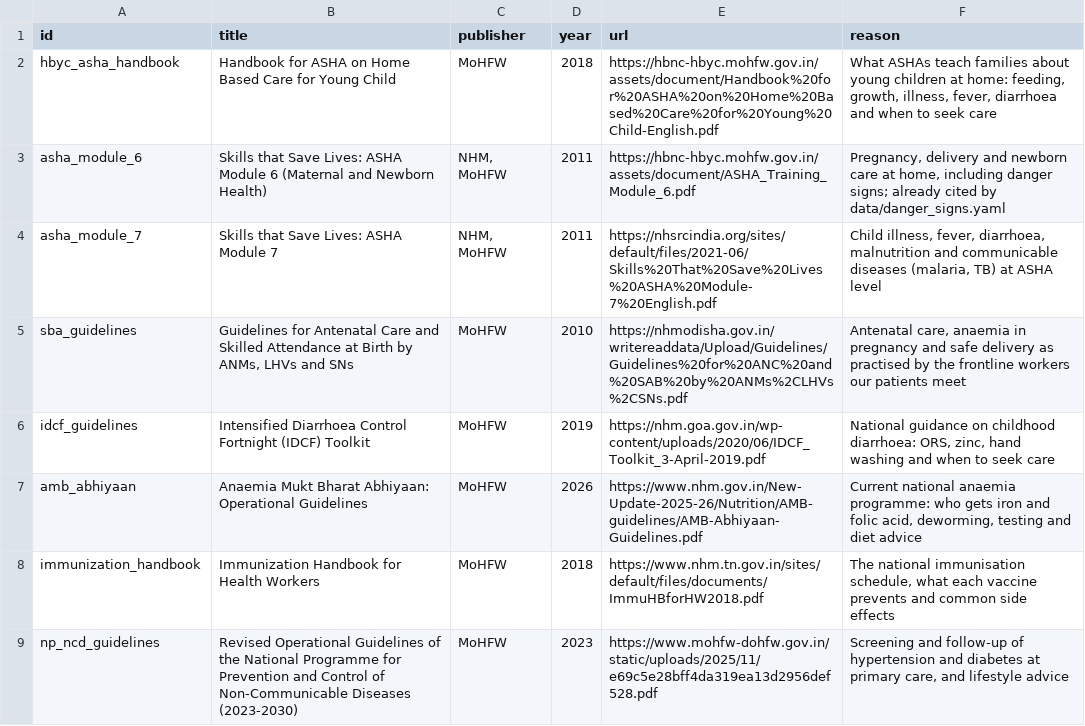
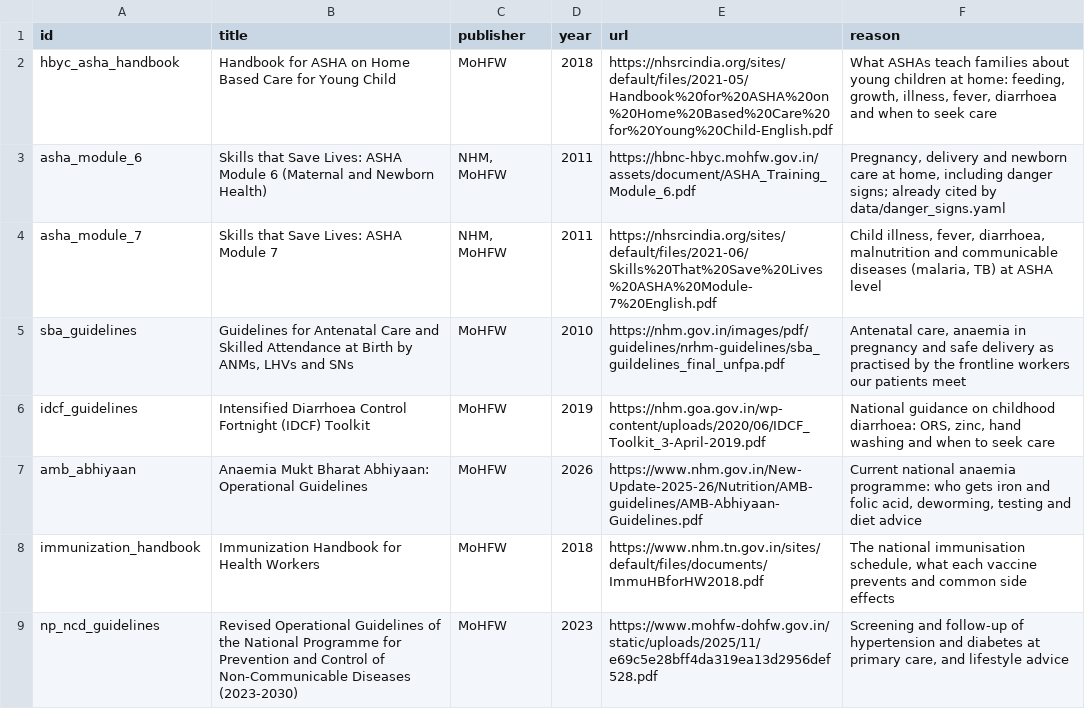
Before and after one commit to SheethalRaj6/Chhaaya, a CSV file: data/sources.csv, drawn as a sheet; only a part is shown.

Commit message:
fix(corpus): cite nhsrc for the hbyc handbook and nhm for the sba guidelines

```diff
--- a/data/sources.csv
+++ b/data/sources.csv
@@ -1,6 +1,6 @@
 id,title,publisher,year,url,reason
-hbyc_asha_handbook,Handbook for ASHA on Home Based Care for Young Child,MoHFW,2018,https://hbnc-hbyc.mohfw.gov.in/assets/document/Handbook%20for%20ASHA%20on%20Home%20Based%20Care%20for%20Young%20Child-English.pdf,"What ASHAs teach families about young children at home: feeding, growth, illness, fever, diarrhoea and when to seek care"
+hbyc_asha_handbook,Handbook for ASHA on Home Based Care for Young Child,MoHFW,2018,https://nhsrcindia.org/sites/default/files/2021-05/Handbook%20for%20ASHA%20on%20Home%20Based%20Care%20for%20Young%20Child-English.pdf,"What ASHAs teach families about young children at home: feeding, growth, illness, fever, diarrhoea and when to seek care"
 asha_module_6,"Skills that Save Lives: ASHA Module 6 (Maternal and Newborn Health)","NHM, MoHFW",2011,https://hbnc-hbyc.mohfw.gov.in/assets/document/ASHA_Training_Module_6.pdf,"Pregnancy, delivery and newborn care at home, including danger signs; already cited by data/danger_signs.yaml"
 asha_module_7,"Skills that Save Lives: ASHA Module 7","NHM, MoHFW",2011,https://nhsrcindia.org/sites/default/files/2021-06/Skills%20That%20Save%20Lives%20ASHA%20Module-7%20English.pdf,"Child illness, fever, diarrhoea, malnutrition and communicable diseases (malaria, TB) at ASHA level"
-sba_guidelines,"Guidelines for Antenatal Care and Skilled Attendance at Birth by ANMs, LHVs and SNs",MoHFW,2010,https://nhmodisha.gov.in/writereaddata/Upload/Guidelines/Guidelines%20for%20ANC%20and%20SAB%20by%20ANMs%2CLHVs%2CSNs.pdf,"Antenatal care, anaemia in pregnancy and safe delivery as practised by the frontline workers our patients meet"
+sba_guidelines,"Guidelines for Antenatal Care and Skilled Attendance at Birth by ANMs, LHVs and SNs",MoHFW,2010,https://nhm.gov.in/images/pdf/guidelines/nrhm-guidelines/sba_guildelines_final_unfpa.pdf,"Antenatal care, anaemia in pregnancy and safe delivery as practised by the frontline workers our patients meet"
 idcf_guidelines,Intensified Diarrhoea Control Fortnight (IDCF) Toolkit,MoHFW,2019,https://nhm.goa.gov.in/wp-content/uploads/2020/06/IDCF_Toolkit_3-April-2019.pdf,"National guidance on childhood diarrhoea: ORS, zinc, hand washing and when to seek care"
```
